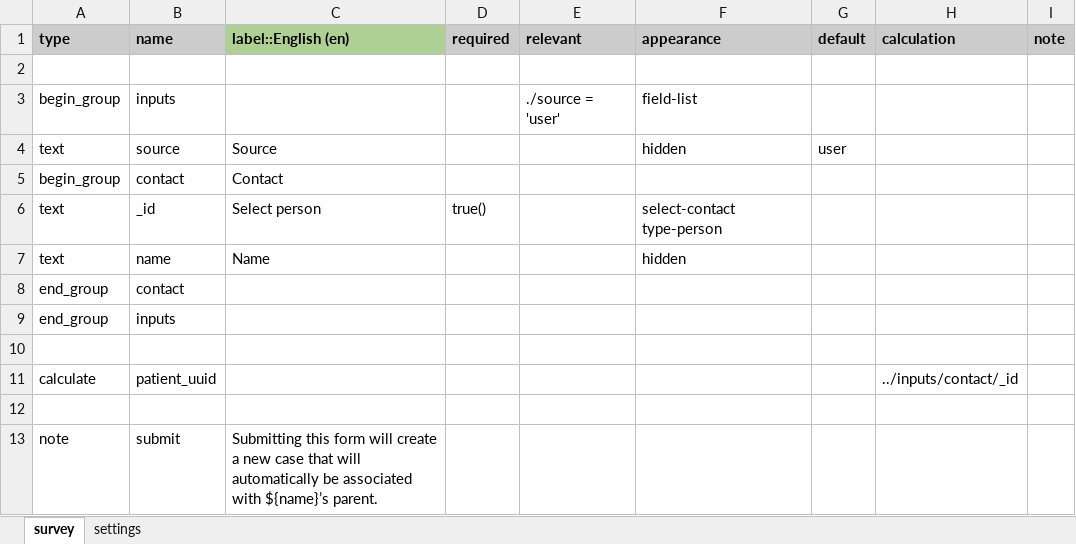
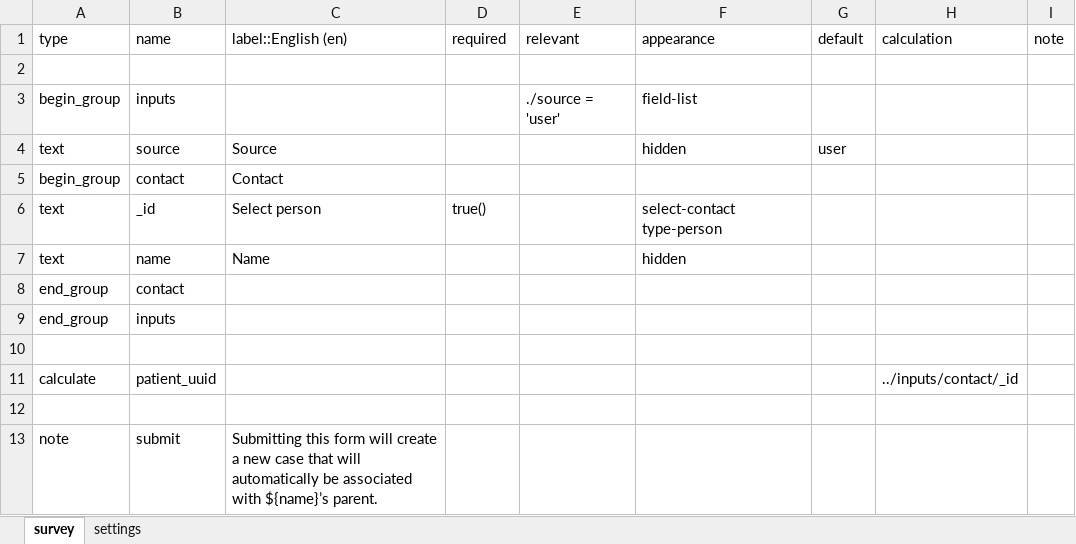
Before and after one commit to jkuester/cht-config-library, an Excel workbook: case-id/forms/app/register_case.xlsx, sheet survey, drawn as a sheet; values as stored, in another font and other column widths than the file's, no borders; conditional formats not drawn; the diff names each change by its address in the sheet, - before the commit and + after, or states it on an @@ line.

```diff
--- a/case-id/forms/app/register_case.xlsx (sheet survey)
+++ b/case-id/forms/app/register_case.xlsx (sheet survey)
-A1:B1 fill: #CCCCCC
+A1:B1 fill: none
-A1:I1 bold: on
+A1:I1 bold: off
-C1 fill: #AFD095
+C1 fill: none
-D1:I1 fill: #CCCCCC
+D1:I1 fill: none
```
Also changed, not shown: sheet settings, case-id/forms/app/case_event.xlsx, 2 other files.
